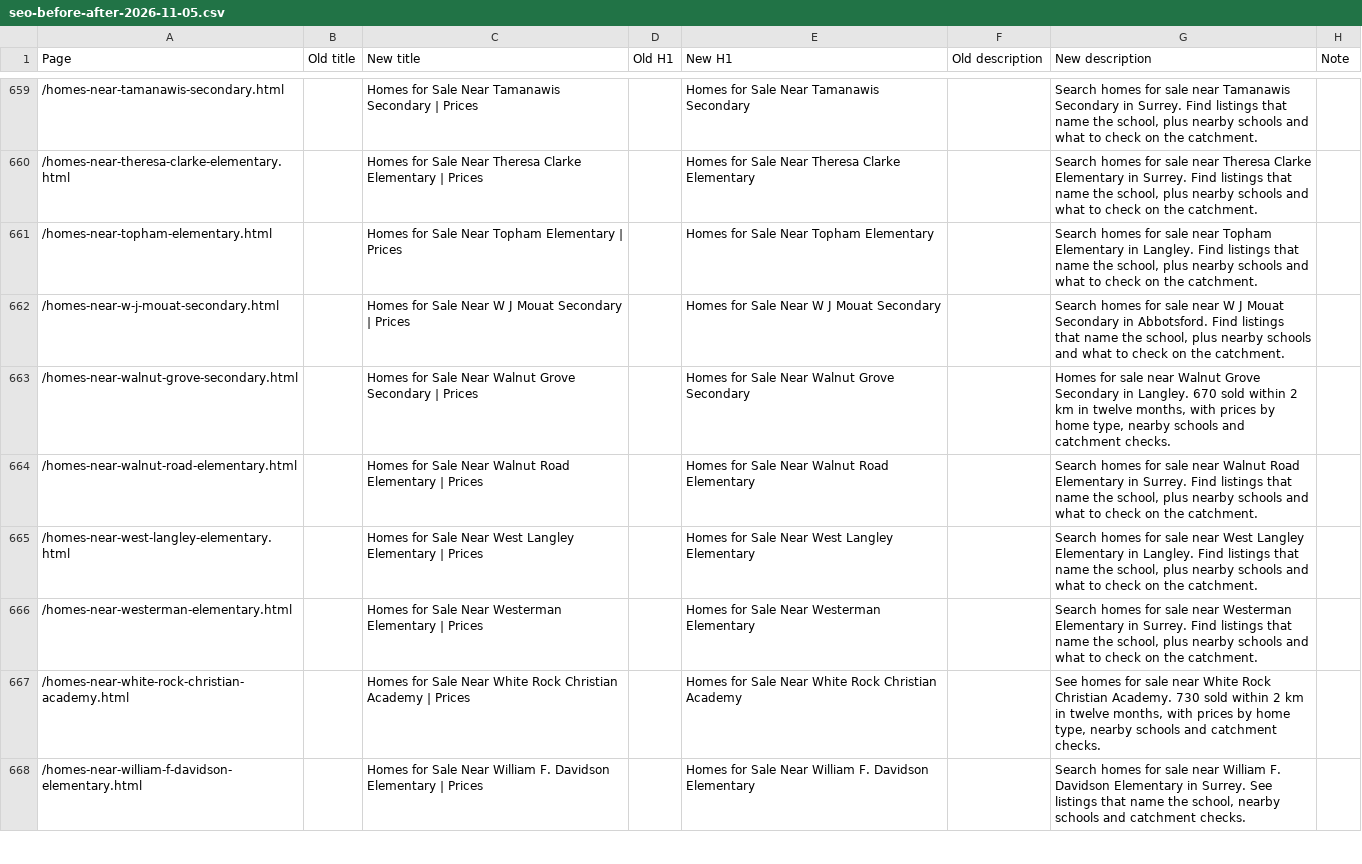
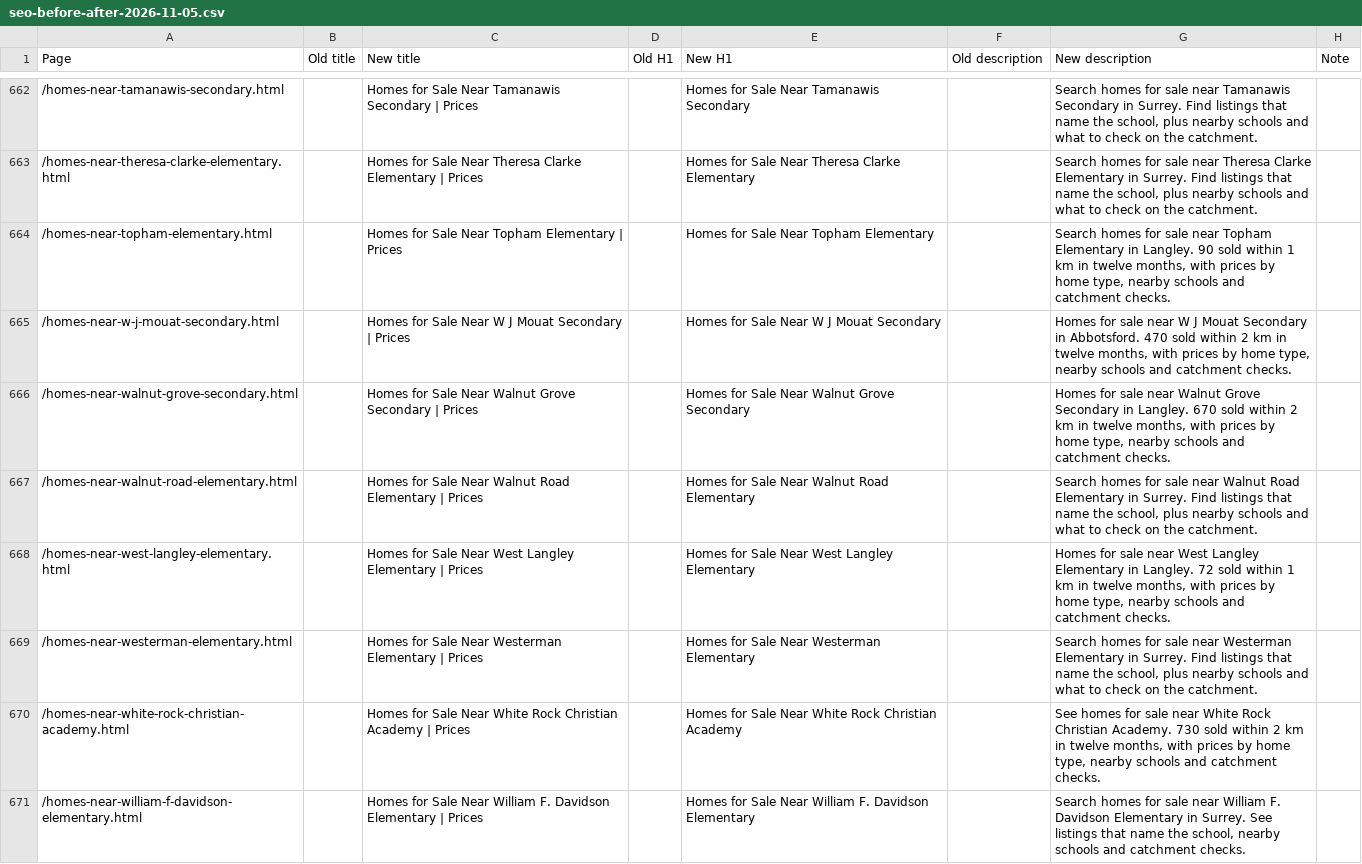
Before and after one commit to jaredgibbons-ai/jaredgibbons-ca, a CSV file: docs/review/seo/seo-before-after-2026-11-05.csv, drawn as a sheet; only a part is shown, gaps mark what is left out; the diff covers the shown part only.

```diff
--- a/docs/review/seo/seo-before-after-2026-11-05.csv
+++ b/docs/review/seo/seo-before-after-2026-11-05.csv
@@ -660,7 +663,7 @@ Page,Old title,New title,Old H1,New H1,Old description,New description,Note
 /homes-near-theresa-clarke-elementary.html,,Homes for Sale Near Theresa Clarke Elementary | Prices,,Homes for Sale Near Theresa Clarke Elementary,,"Search homes for sale near Theresa Clarke Elementary in Surrey. Find listings that name the school, plus nearby schools and what to check on the catchment.",
-/homes-near-topham-elementary.html,,Homes for Sale Near Topham Elementary | Prices,,Homes for Sale Near Topham Elementary,,"Search homes for sale near Topham Elementary in Langley. Find listings that name the school, plus nearby schools and what to check on the catchment.",
-/homes-near-w-j-mouat-secondary.html,,Homes for Sale Near W J Mouat Secondary | Prices,,Homes for Sale Near W J Mouat Secondary,,"Search homes for sale near W J Mouat Secondary in Abbotsford. Find listings that name the school, plus nearby schools and what to check on the catchment.",
+/homes-near-topham-elementary.html,,Homes for Sale Near Topham Elementary | Prices,,Homes for Sale Near Topham Elementary,,"Search homes for sale near Topham Elementary in Langley. 90 sold within 1 km in twelve months, with prices by home type, nearby schools and catchment checks.",
+/homes-near-w-j-mouat-secondary.html,,Homes for Sale Near W J Mouat Secondary | Prices,,Homes for Sale Near W J Mouat Secondary,,"Homes for sale near W J Mouat Secondary in Abbotsford. 470 sold within 2 km in twelve months, with prices by home type, nearby schools and catchment checks.",
 /homes-near-walnut-grove-secondary.html,,Homes for Sale Near Walnut Grove Secondary | Prices,,Homes for Sale Near Walnut Grove Secondary,,"Homes for sale near Walnut Grove Secondary in Langley. 670 sold within 2 km in twelve months, with prices by home type, nearby schools and catchment checks.",
 /homes-near-walnut-road-elementary.html,,Homes for Sale Near Walnut Road Elementary | Prices,,Homes for Sale Near Walnut Road Elementary,,"Search homes for sale near Walnut Road Elementary in Surrey. Find listings that name the school, plus nearby schools and what to check on the catchment.",
-/homes-near-west-langley-elementary.html,,Homes for Sale Near West Langley Elementary | Prices,,Homes for Sale Near West Langley Elementary,,"Search homes for sale near West Langley Elementary in Langley. Find listings that name the school, plus nearby schools and what to check on the catchment.",
+/homes-near-west-langley-elementary.html,,Homes for Sale Near West Langley Elementary | Prices,,Homes for Sale Near West Langley Elementary,,"Homes for sale near West Langley Elementary in Langley. 72 sold within 1 km in twelve months, with prices by home type, nearby schools and catchment checks.",
 /homes-near-westerman-elementary.html,,Homes for Sale Near Westerman Elementary | Prices,,Homes for Sale Near Westerman Elementary,,"Search homes for sale near Westerman Elementary in Surrey. Find listings that name the school, plus nearby schools and what to check on the catchment.",
```
Also changed, not shown: 4 added rows and 13 edited cells elsewhere in this file, docs/review/launch/launch-approval-2026-11-07.csv, 38 other files.
